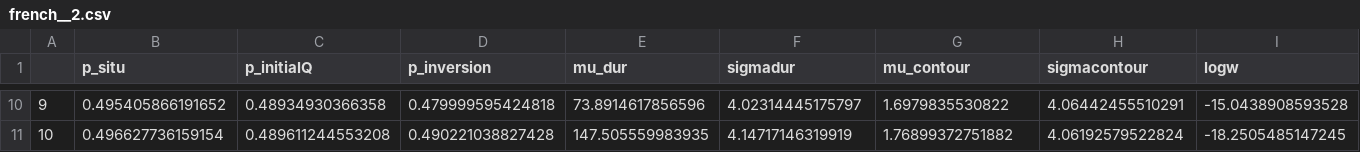
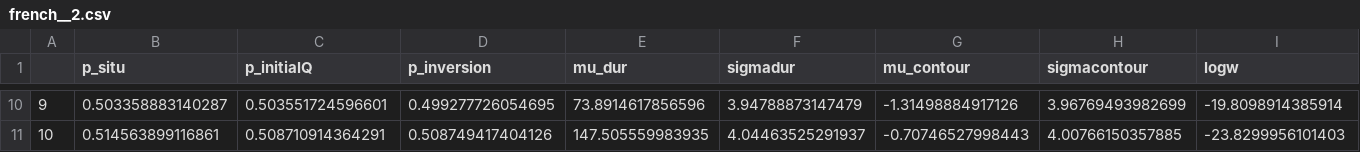
Before and after one commit to annguyen0212/echo, a CSV file: french__2.csv, drawn as a sheet; only a part is shown, gaps mark what is left out; the diff covers the shown part only.

Commit message:
Add files via upload

```diff
--- a/french__2.csv
+++ b/french__2.csv
@@ -10,2 +10,2 @@
-"9",0.495405866191652,0.48934930366358,0.479999595424818,73.8914617856596,4.02314445175797,1.6979835530822,4.06442455510291,-15.0438908593528
-"10",0.496627736159154,0.489611244553208,0.490221038827428,147.505559983935,4.14717146319919,1.76899372751882,4.06192579522824,-18.2505485147245
+"9",0.503358883140287,0.503551724596601,0.499277726054695,73.8914617856596,3.94788873147479,-1.31498884917126,3.96769493982699,-19.8098914385914
+"10",0.514563899116861,0.508710914364291,0.508749417404126,147.505559983935,4.04463525291937,-0.70746527998443,4.00766150357885,-23.8299956101403
```
Also changed, not shown: 56 edited cells elsewhere in this file.
